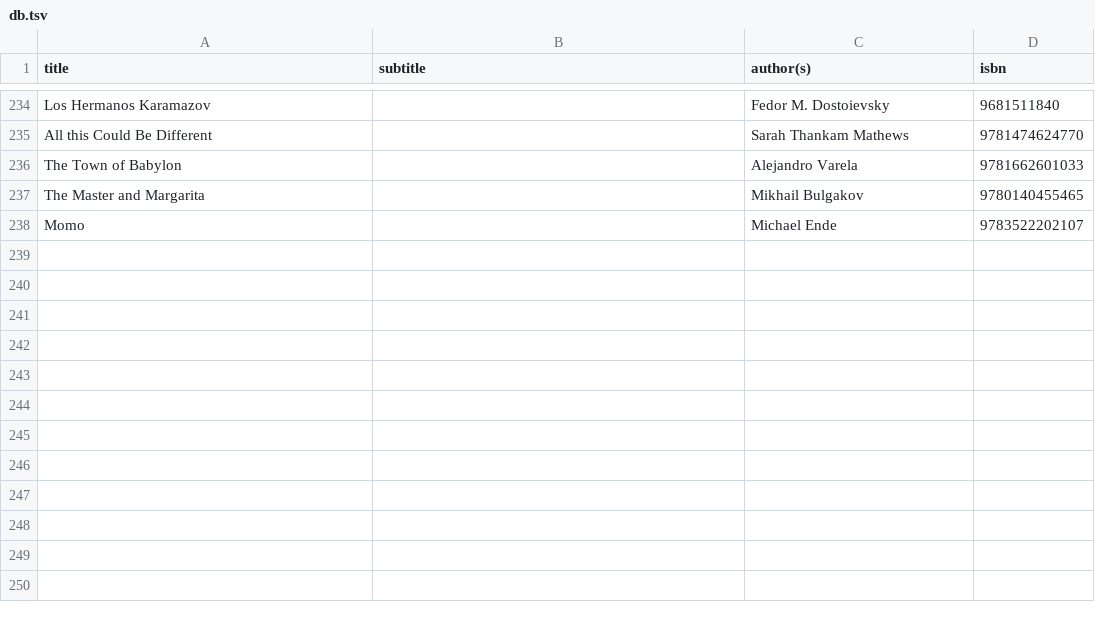
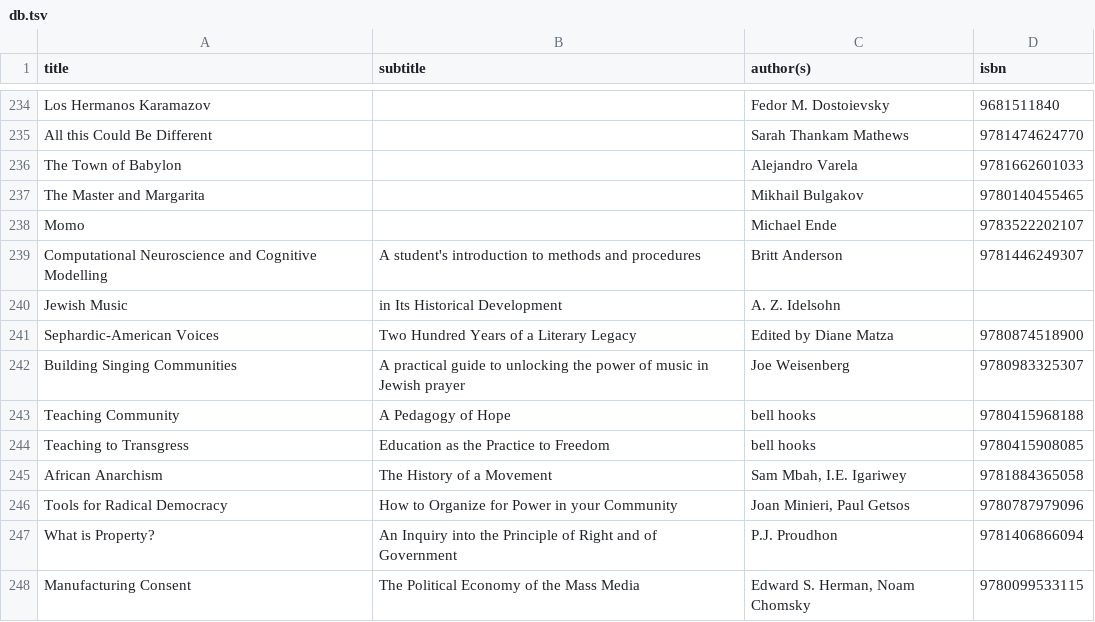
Before and after one commit to emgrasmeder/library, a TSV file: db.tsv, drawn as a sheet; only a part is shown, gaps mark what is left out.

Commit message:
more boooks

```diff
--- a/db.tsv
+++ b/db.tsv
@@ -238 +238,11 @@ The Master and Margarita		Mikhail Bulgakov	9780140455465
 Momo		Michael Ende	9783522202107
+Computational Neuroscience and Cognitive Modelling	A student's introduction to methods and procedures	Britt Anderson	9781446249307
+Jewish Music	in Its Historical Development	A. Z. Idelsohn	
+Sephardic-American Voices	Two Hundred Years of a Literary Legacy	Edited by Diane Matza	9780874518900
+Building Singing Communities	A practical guide to unlocking the power of music in Jewish prayer	Joe Weisenberg	9780983325307
+Teaching Community	A Pedagogy of Hope	bell hooks	9780415968188
+Teaching to Transgress	Education as the Practice to Freedom	bell hooks	9780415908085
+African Anarchism	The History of a Movement	Sam Mbah, I.E. Igariwey	9781884365058
+Tools for Radical Democracy	How to Organize for Power in your Community	Joan Minieri, Paul Getsos	9780787979096
+What is Property?	An Inquiry into the Principle of Right and of Government	P.J. Proudhon	9781406866094
+Manufacturing Consent	The Political Economy of the Mass Media	Edward S. Herman, Noam Chomsky	9780099533115
```
